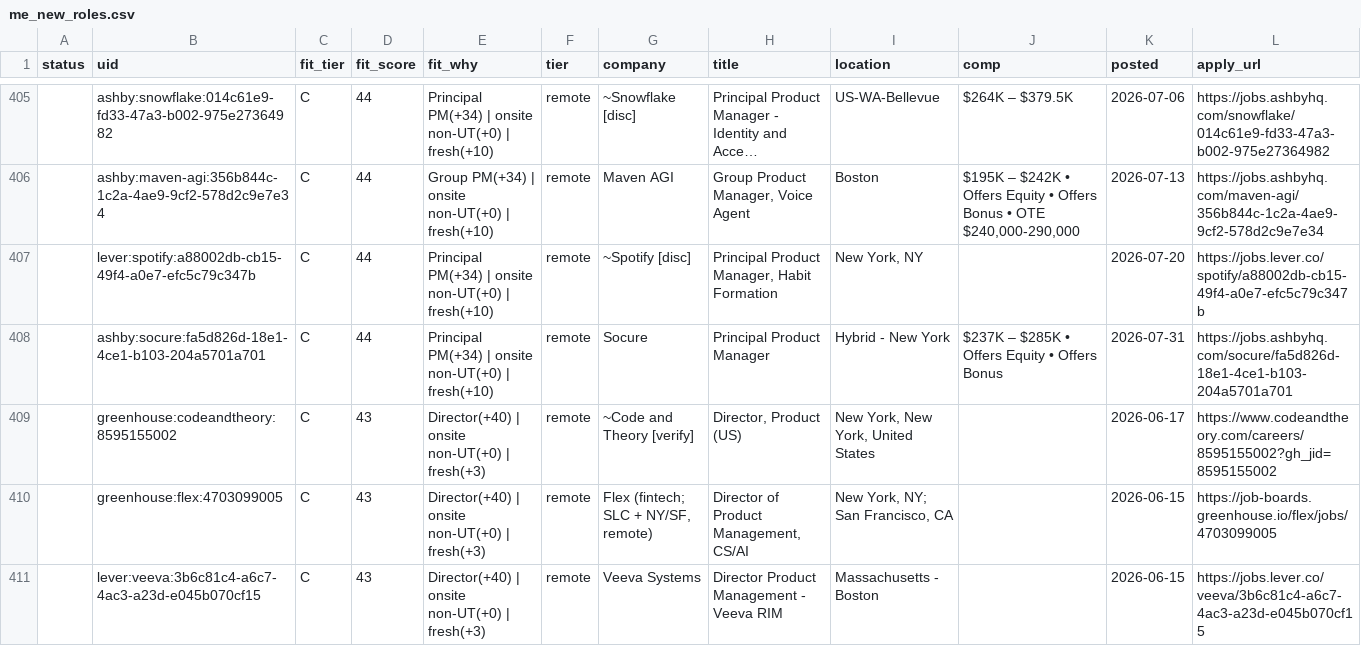
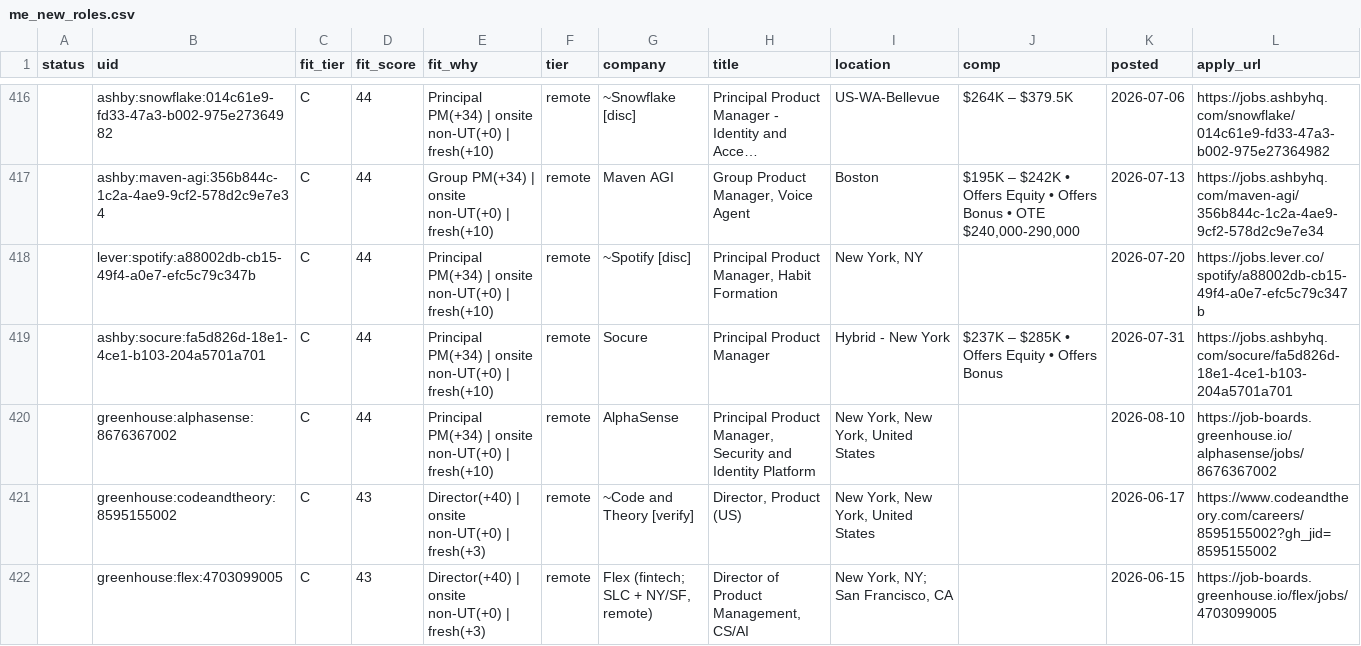
Before and after one commit to tyler-aston/jobsearch-starter, a CSV file: out/me_new_roles.csv, drawn as a sheet; only a part is shown, gaps mark what is left out; the shorter side is filled out with more unchanged rows; long unchanged cells end in …; the diff covers the shown part only.

```diff
--- a/out/me_new_roles.csv
+++ b/out/me_new_roles.csv
@@ -408,2 +419,3 @@ status,uid,fit_tier,fit_score,fit_why,tier,company,title,location,comp,posted,ap
 ,ashby:socure:fa5d826d-18e1-4ce1-b103-204a5701a701,C,44,Principal PM(+34) | onsite non-UT(+0) | fresh(+10),remote,Socure,Principal Product Manager,Hybrid - New York,$237K – $285K • Offers Equity • Offers Bonus,2026-07-31,https://jobs.ashbyhq.com/socure/fa5d826d-18e1-4ce1-b103-204a5701a701
+,greenhouse:alphasense:8676367002,C,44,Principal PM(+34) | onsite non-UT(+0) | fresh(+10),remote,AlphaSense,"Principal Product Manager, Security and Identity Platform","New York, New York, United States",,2026-08-10,https://job-boards.greenhouse.io/alphasense/jobs/8676367002
 ,greenhouse:codeandtheory:8595155002,C,43,Director(+40) | onsite non-UT(+0) | fresh(+3),remote,~Code and Theory [verify],"Director, Product (US)","New York, New York, United States",,2026-06-17,https://www.codeandtheory.com/careers/8595155002?gh_jid=8595155002
```
Also changed, not shown: 13 added rows elsewhere in this file, 1 other file.
